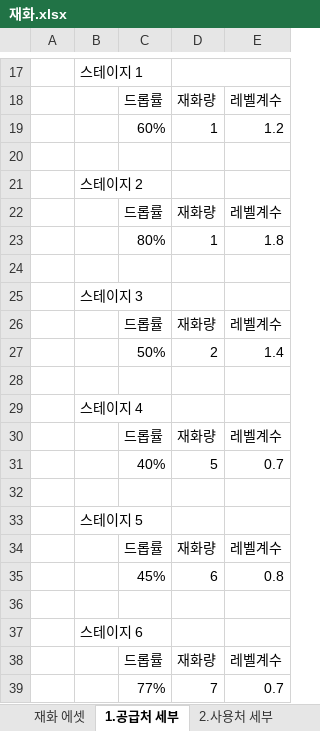
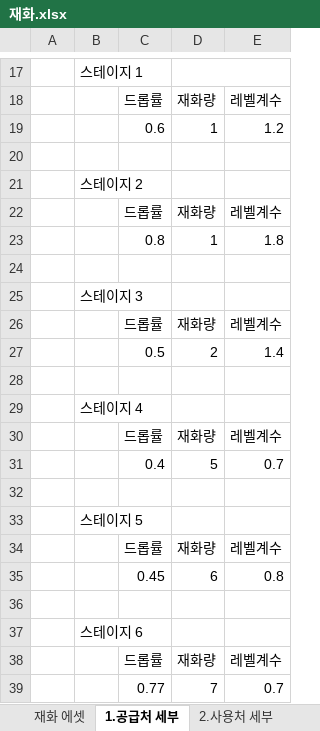
Before and after one commit to HYOJEONG0213/SummerProject, an Excel workbook: Disign/재화.xlsx, sheet 1.공급처 세부, drawn as a sheet; only a part is shown, gaps mark what is left out; values as stored, in another font and other column widths than the file's, no cell formats; the diff names each change by its address in the sheet, - before the commit and + after, or states it on an @@ line.

```diff
--- a/Disign/재화.xlsx (sheet 1.공급처 세부)
+++ b/Disign/재화.xlsx (sheet 1.공급처 세부)
-C19: 60%
+C19: 0.6
-C23: 80%
+C23: 0.8
-C27: 50%
+C27: 0.5
-C31: 40%
+C31: 0.4
-C35: 45%
+C35: 0.45
-C39: 77%
+C39: 0.77
```
Also changed, not shown: sheet 3.계정 재화, sheet 2.사용처 세부, sheet 재화 에셋, sheet 재화, cell formats, Disign/무기, 캐릭터.xlsx.
